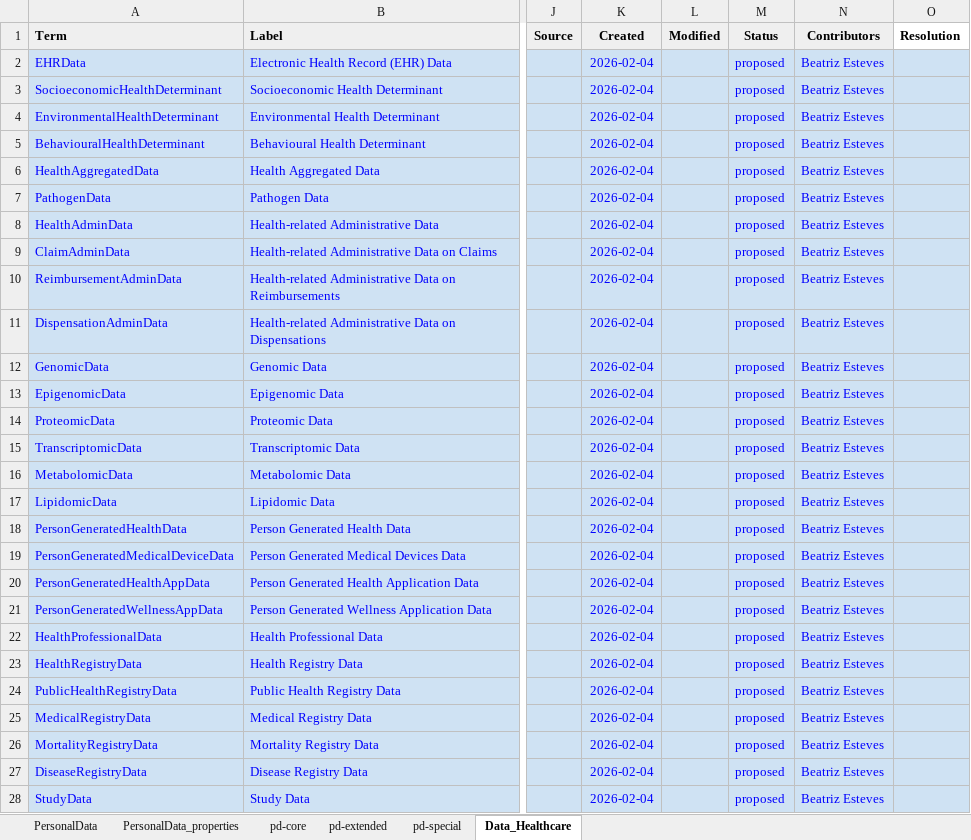
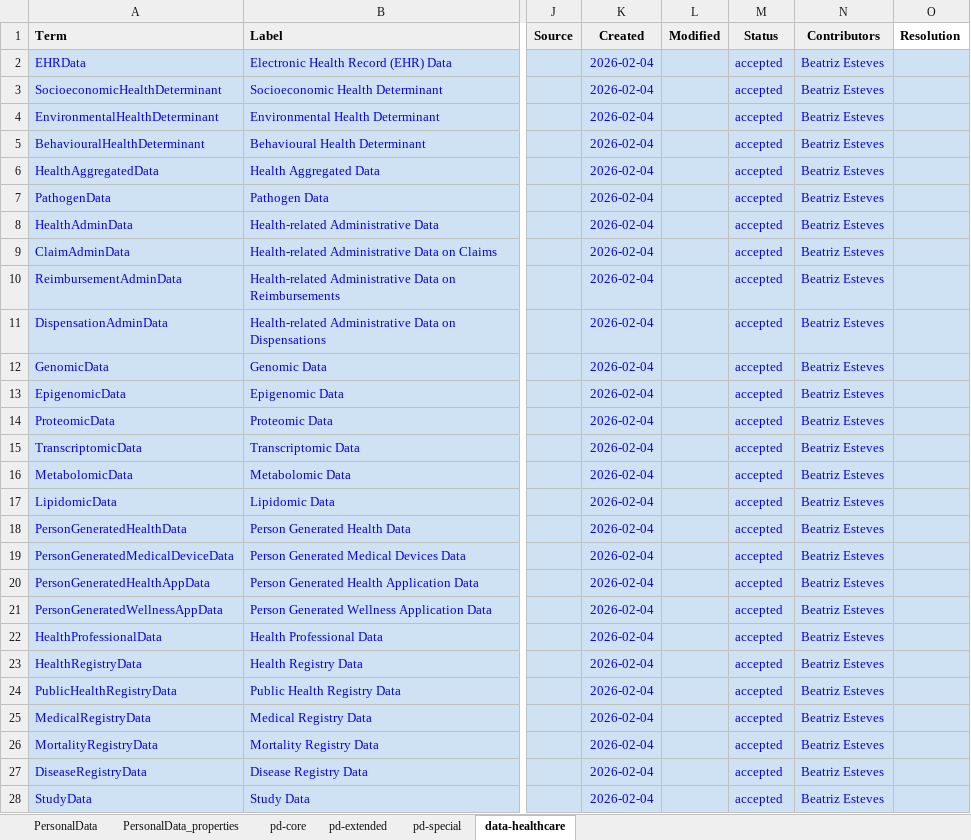
Before and after one commit to w3c/dpv, an Excel workbook: code/vocab_csv/pd.xlsx, sheet data-healthcare, drawn as a sheet; only a part is shown, gaps mark what is left out; values as stored, in another font and other column widths than the file's, no borders; charts and pictures and conditional formats not drawn; the diff covers the shown part only; the diff names each change by its address in the sheet, - before the commit and + after, or states it on an @@ line.

Commit message:
Add to PR #239 SECTOR-HEALTH
- fix issues in template for sector by adding conditional modules for
  health which are not present in other sectors
- add additional concepts for data, purpose, tech, entities
- generate RDF and HTML outputs

Co-authored-by: Beatriz Esteves <beatriz.gc.esteves@gmail.com>

```diff
--- a/code/vocab_csv/pd.xlsx (sheet data-healthcare)
+++ b/code/vocab_csv/pd.xlsx (sheet data-healthcare)
-sheet tab: Data_Healthcare
+sheet tab: data-healthcare
-M2:M28 (Status): proposed
+M2:M28 (Status): accepted
```
Also changed, not shown: 23 edited cells elsewhere in this sheet, code/vocab_csv/entities.xlsx, code/vocab_csv/purpose_processing.xlsx, 22 other files.
